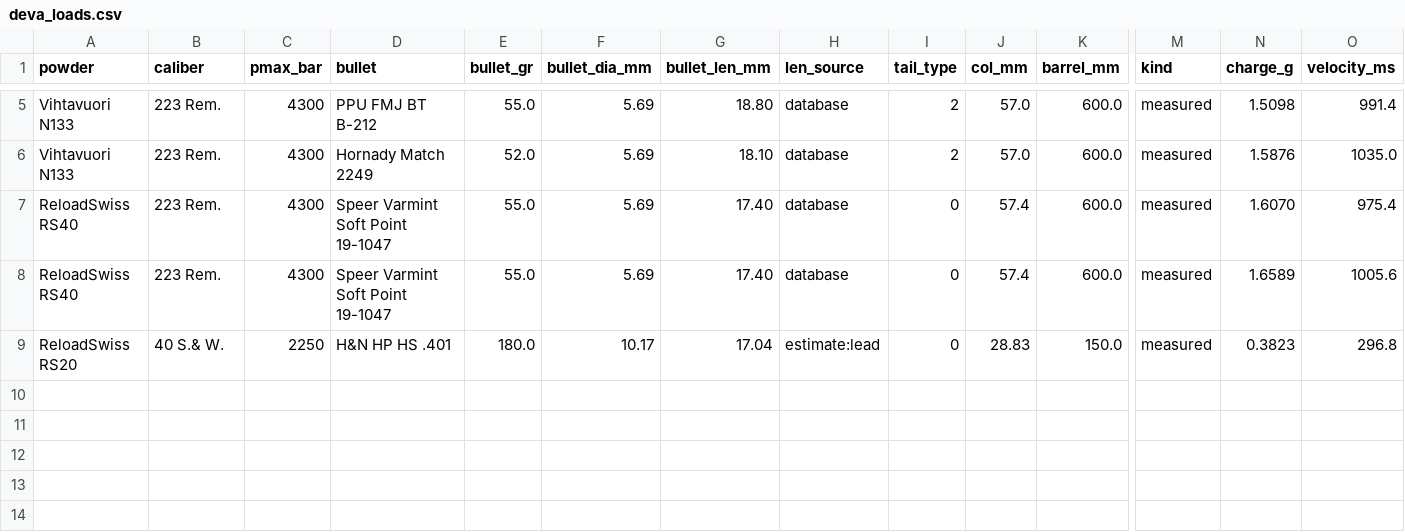
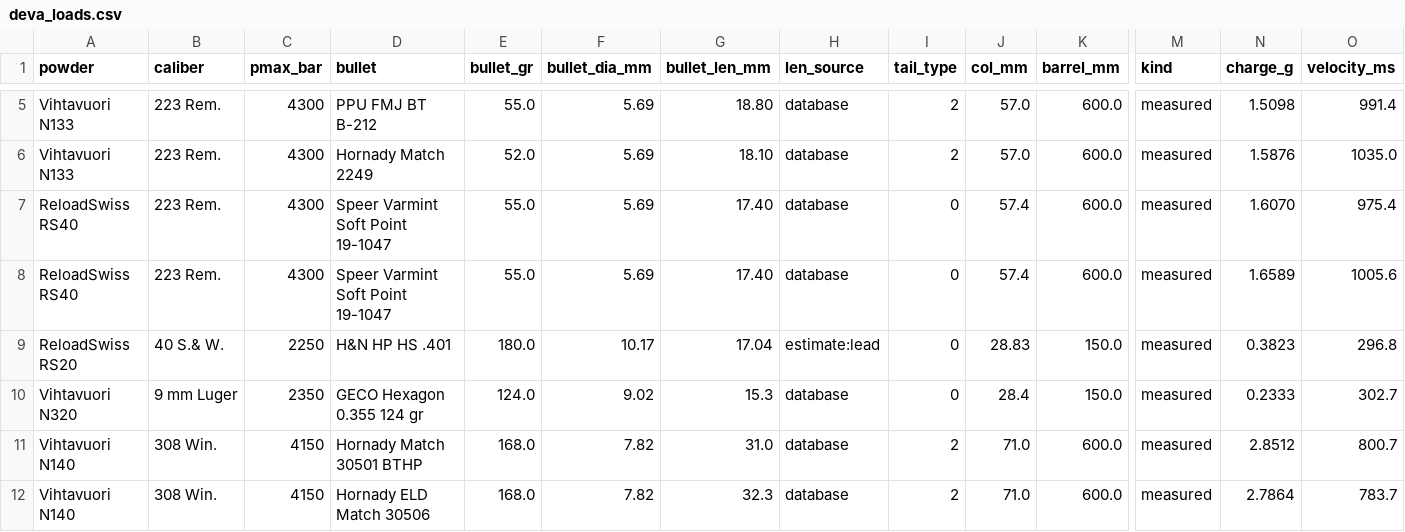
Before and after one commit to Schildkroet/ChamberSim-Reloaded, a CSV file: data/measurements/deva_loads.csv, drawn as a sheet; only a part is shown, gaps mark what is left out; rows hold the shown columns only; the diff names each change by its address in the sheet, - before the commit and + after, or states it on an @@ line.

```diff
--- a/data/measurements/deva_loads.csv
+++ b/data/measurements/deva_loads.csv
+row 10: Vihtavuori N320 | 9 mm Luger | 2350 | GECO Hexagon 0.355 124 gr | 124.0 | 9.02 | 15.3 | database | 0 | 28.4 | 150.0 | measured | 0.2333 | 302.7
+row 11: Vihtavuori N140 | 308 Win. | 4150 | Hornady Match 30501 BTHP | 168.0 | 7.82 | 31.0 | database | 2 | 71.0 | 600.0 | measured | 2.8512 | 800.7
+row 12: Vihtavuori N140 | 308 Win. | 4150 | Hornady ELD Match 30506 | 168.0 | 7.82 | 32.3 | database | 2 | 71.0 | 600.0 | measured | 2.7864 | 783.7
```
Also changed, not shown: 2 other files.
